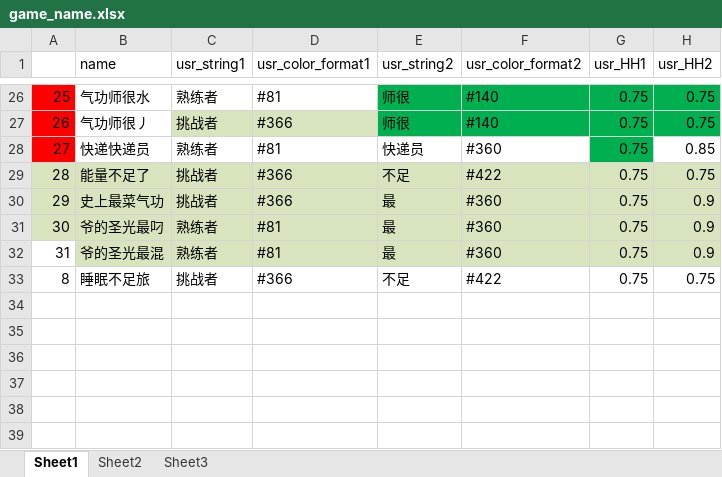
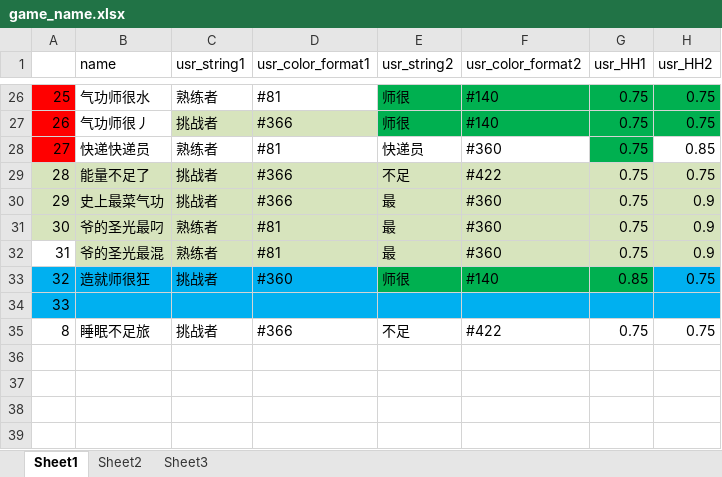
Before and after one commit to Lightman-yang/webdriver_new, an Excel workbook: lw/game_name.xlsx, sheet Sheet1, drawn as a sheet; only a part is shown, gaps mark what is left out; the shorter side is filled out with more unchanged rows; values as stored, in another font and other column widths than the file's, no borders; the diff names each change by its address in the sheet, - before the commit and + after, or states it on an @@ line.

```diff
--- a/lw/game_name.xlsx (sheet Sheet1)
+++ b/lw/game_name.xlsx (sheet Sheet1)
+row 33: 32 | 造就师很狂 | 挑战者 | #360 | 师很 | #140 | 0.85 | 0.75
+row 34: 33
```
Also changed, not shown: 1 other file.
